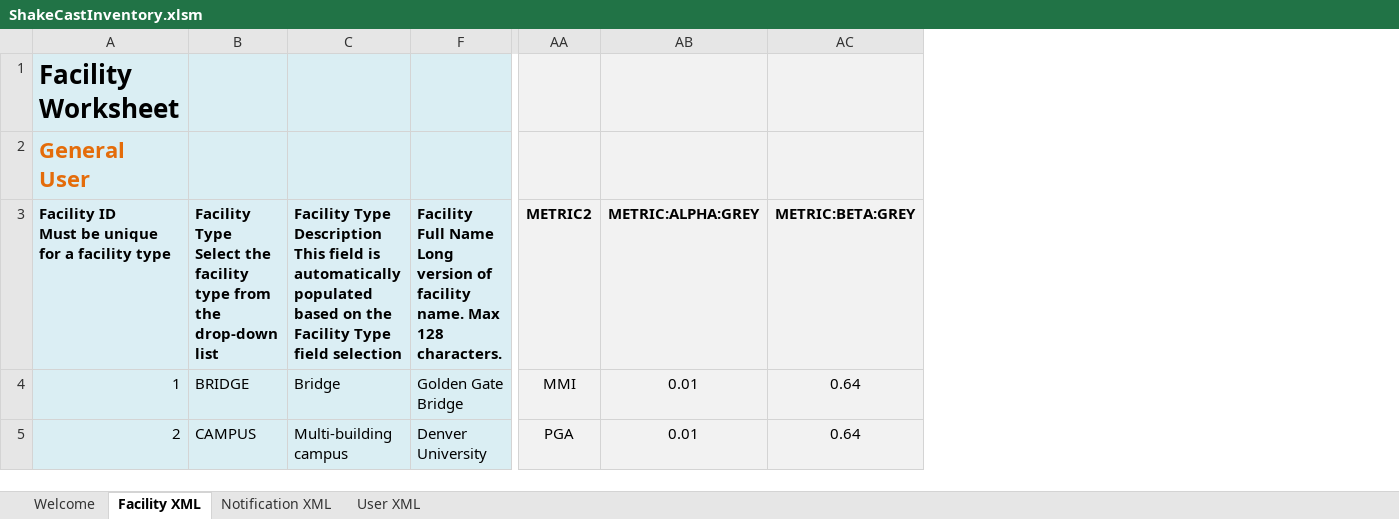
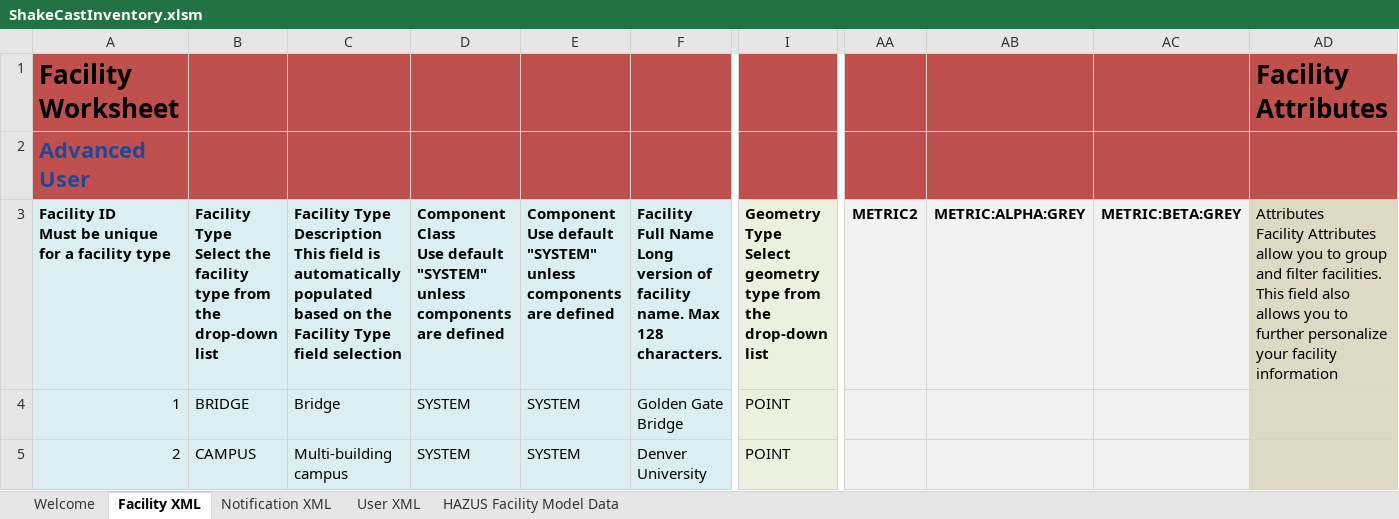
Before and after one commit to dslosky-usgs/ShakeCast-VBA, an Excel workbook: Shell/ShakeCastInventory.xlsm, sheet Facility XML, drawn as a sheet; only a part is shown, gaps mark what is left out; values as stored, in another font and other column widths than the file's, no borders; charts and pictures and table styles not drawn; ↵ is a line break in a cell; the diff covers the shown part only; the diff names each change by its address in the sheet, - before the commit and + after, or states it on an @@ line.

```diff
--- a/Shell/ShakeCastInventory.xlsm (sheet Facility XML)
+++ b/Shell/ShakeCastInventory.xlsm (sheet Facility XML)
@@ sheet tab unhidden: HAZUS Facility Model Data @@
@@ column D unhidden, rows 3-5: Component Class ↵ Use default "SYSTEM" unless components are defined | SYSTEM | SYSTEM @@
@@ column E unhidden, rows 3-5: Component ↵ Use default "SYSTEM" unless components are defined | SYSTEM | SYSTEM @@
@@ column I unhidden, rows 3-5: Geometry Type ↵ Select geometry type from the drop-down list | POINT | POINT @@
@@ column AD unhidden, rows 1-3: Facility Attributes |  | Attributes ↵ Facility Attributes allow you to group and filter facilities. This field also allows you to further personalize your facility information @@
-A1:C2 fill: #DAEEF3
+A1:C2 fill: #C0504D
-F1:F2 fill: #DAEEF3
+F1:F2 fill: #C0504D
-AA1:AC2 fill: #F2F2F2
+AA1:AC2 fill: #C0504D
-A2: General User
+A2: Advanced User
-A2 text colour: #E46C0A
+A2 text colour: #1F4998
-AA4: MMI
+AA4: (empty)
-AB4:AB5: 0.01
+AB4:AB5: (empty)
-AC4:AC5: 0.64
+AC4:AC5: (empty)
-AA5: PGA
+AA5: (empty)
```
Also changed, not shown: cell formats elsewhere in this sheet, sheet Notification XML, sheet User XML, sheet Welcome, hidden cells, charts or pictures, 43 other files.
